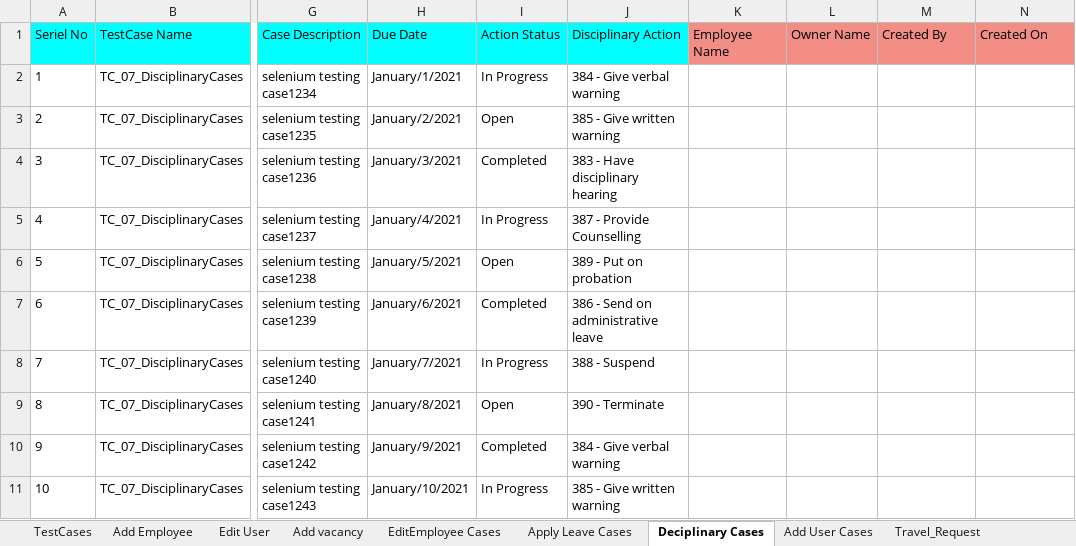
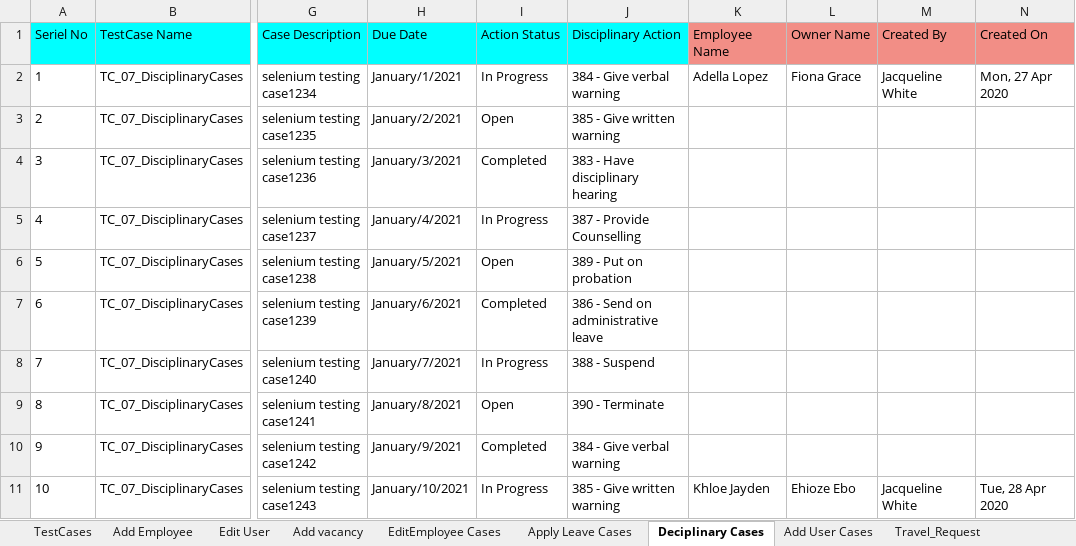
Before and after one commit to sagarchaaro/OrangeHRMAutomation, an Excel workbook: test-resources/HRM_TestData.xlsx, sheet Deciplinary Cases, drawn as a sheet; only a part is shown, gaps mark what is left out; values as stored, in another font and other column widths than the file's, no borders; the diff names each change by its address in the sheet, - before the commit and + after, or states it on an @@ line.

Commit message:
Updated to fix the disciplinary issue for edit the case status

```diff
--- a/test-resources/HRM_TestData.xlsx (sheet Deciplinary Cases)
+++ b/test-resources/HRM_TestData.xlsx (sheet Deciplinary Cases)
-K2 (Employee Name): (empty)
+K2 (Employee Name): Adella Lopez
-L2 (Owner Name): (empty)
+L2 (Owner Name): Fiona Grace
-M2 (Created By): (empty)
+M2 (Created By): Jacqueline White
-N2 (Created On): (empty)
+N2 (Created On): Mon, 27 Apr 2020
-K11 (Employee Name): (empty)
+K11 (Employee Name): Khloe Jayden
-L11 (Owner Name): (empty)
+L11 (Owner Name): Ehioze Ebo
-M11 (Created By): (empty)
+M11 (Created By): Jacqueline White
-N11 (Created On): (empty)
+N11 (Created On): Tue, 28 Apr 2020
```
Also changed, not shown: sheet TestCases, 2 other files.
